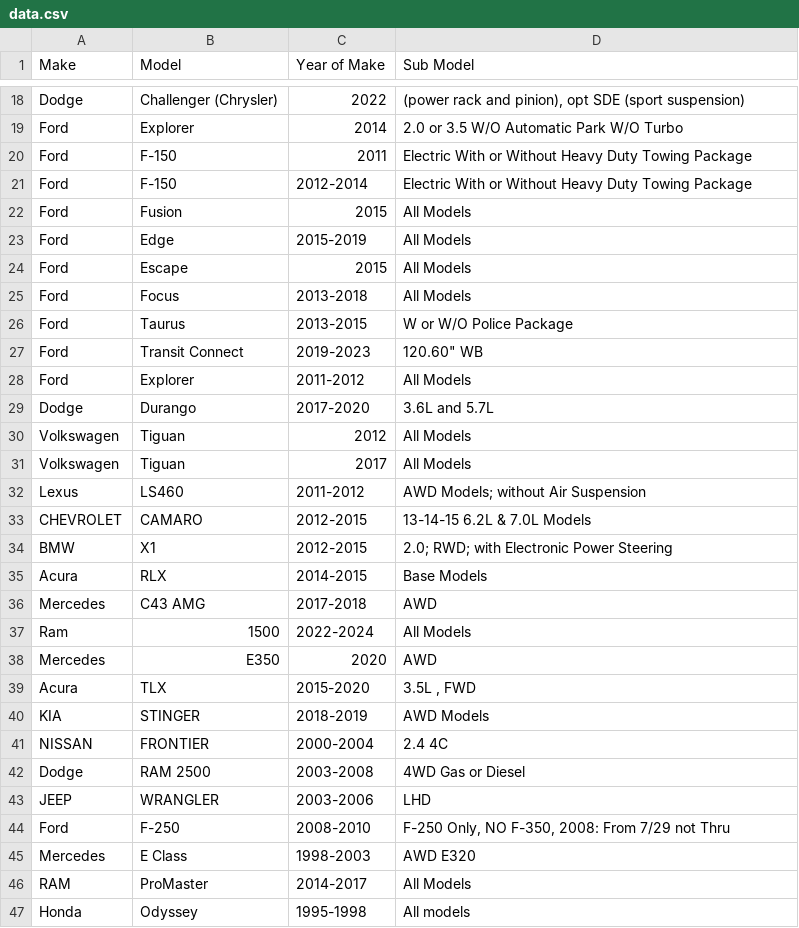
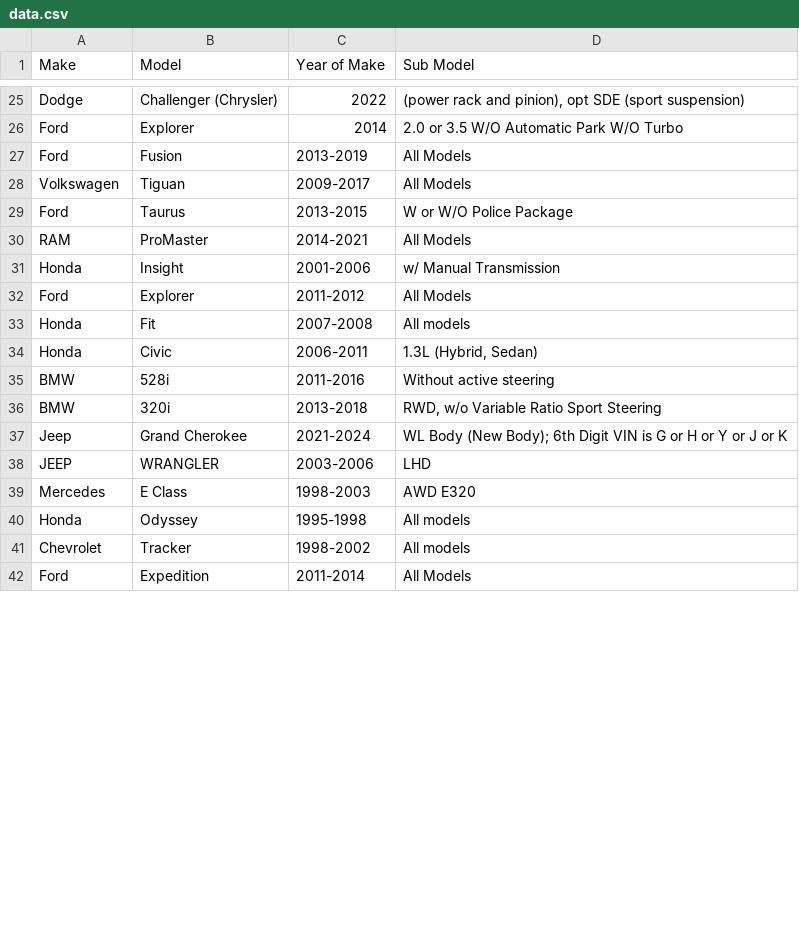
Before and after one commit to mohammad-ayesh/yard-portal, a CSV file: data.csv, drawn as a sheet; only a part is shown, gaps mark what is left out; the shorter side is filled out with more unchanged rows; the diff covers the shown part only.

Commit message:
Update data.csv

```diff
--- a/data.csv
+++ b/data.csv
@@ -19,29 +26,15 @@ Dodge,Challenger (Chrysler),2022,"(power rack and pinion), opt SDE (sport suspen
 Ford,Explorer,2014,2.0 or 3.5 W/O Automatic Park W/O Turbo
-Ford,F-150,2011,Electric With or Without Heavy Duty Towing Package
-Ford,F-150,2012-2014,Electric With or Without Heavy Duty Towing Package
-Ford,Fusion,2015,All Models
-Ford,Edge,2015-2019,All Models
-Ford,Escape,2015,All Models
-Ford,Focus,2013-2018,All Models
+Ford,Fusion,2013-2019,All Models
+Volkswagen,Tiguan,2009-2017,All Models
 Ford,Taurus,2013-2015,W or W/O Police Package
-Ford,Transit Connect,2019-2023,"120.60"" WB"
+RAM,ProMaster,2014-2021,All Models
+Honda ,Insight,2001-2006,w/ Manual Transmission
 Ford,Explorer,2011-2012,All Models
-Dodge,Durango,2017-2020,3.6L and 5.7L
-Volkswagen,Tiguan,2012,All Models
-Volkswagen,Tiguan,2017,All Models
-Lexus,LS460,2011-2012,AWD Models; without Air Suspension
-CHEVROLET,CAMARO ,2012-2015,13-14-15 6.2L & 7.0L Models
-BMW,X1,2012-2015,2.0; RWD; with Electronic Power Steering
-Acura ,RLX,2014-2015,Base Models
-Mercedes,C43 AMG,2017-2018,AWD
-Ram,1500,2022-2024,All Models
-Mercedes,E350,2020,AWD
-Acura,TLX,2015-2020,"3.5L , FWD"
-KIA ,STINGER,2018-2019,AWD Models
-NISSAN,FRONTIER,2000-2004,2.4  4C
-Dodge,RAM 2500,2003-2008,4WD Gas or Diesel
+Honda,Fit,2007-2008,All models
+Honda,Civic,2006-2011,"1.3L (Hybrid, Sedan)"
+BMW,528i,2011-2016,Without active steering
+BMW,320i,2013-2018,"RWD, w/o Variable Ratio Sport Steering"
+Jeep,Grand Cherokee,2021-2024,WL Body (New Body); 6th Digit VIN is G or H or Y or J or K
 JEEP,WRANGLER,2003-2006,LHD
-Ford,F-250,2008-2010,"F-250 Only, NO F-350, 2008: From 7/29 not Thru"
 Mercedes,E Class,1998-2003,AWD E320
-RAM,ProMaster,2014-2017,All Models
 Honda,Odyssey,1995-1998,All models
```
Also changed, not shown: 4 added rows, 4 removed rows, 7 moved rows and 1 edited cell elsewhere in this file.
